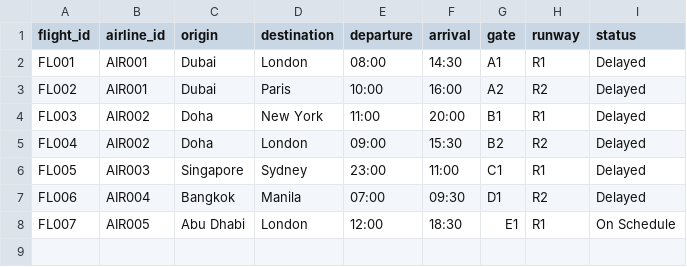
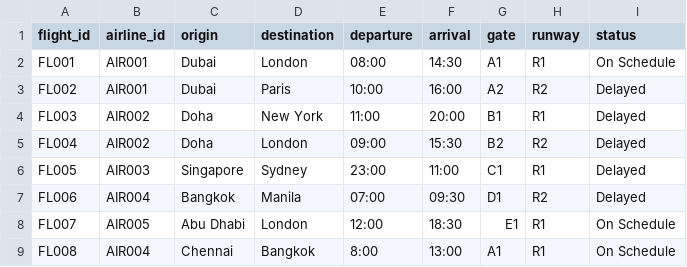
Before and after one commit to santhosh-m29/AirportManagement, a CSV file: database/flights.csv, drawn as a sheet.

Commit message:
edit airlines

```diff
--- a/database/flights.csv
+++ b/database/flights.csv
@@ -1,3 +1,3 @@
 flight_id,airline_id,origin,destination,departure,arrival,gate,runway,status
-FL001,AIR001,Dubai,London,08:00,14:30,A1,R1,Delayed
+FL001,AIR001,Dubai,London,08:00,14:30,A1,R1,On Schedule
 FL002,AIR001,Dubai,Paris,10:00,16:00,A2,R2,Delayed
@@ -8 +8,2 @@ FL006,AIR004,Bangkok,Manila,07:00,09:30,D1,R2,Delayed
 FL007,AIR005,Abu Dhabi,London,12:00,18:30,E1,R1,On Schedule
+FL008,AIR004,Chennai,Bangkok,8:00,13:00,A1,R1,On Schedule
```
Also changed, not shown: 5 other files.
